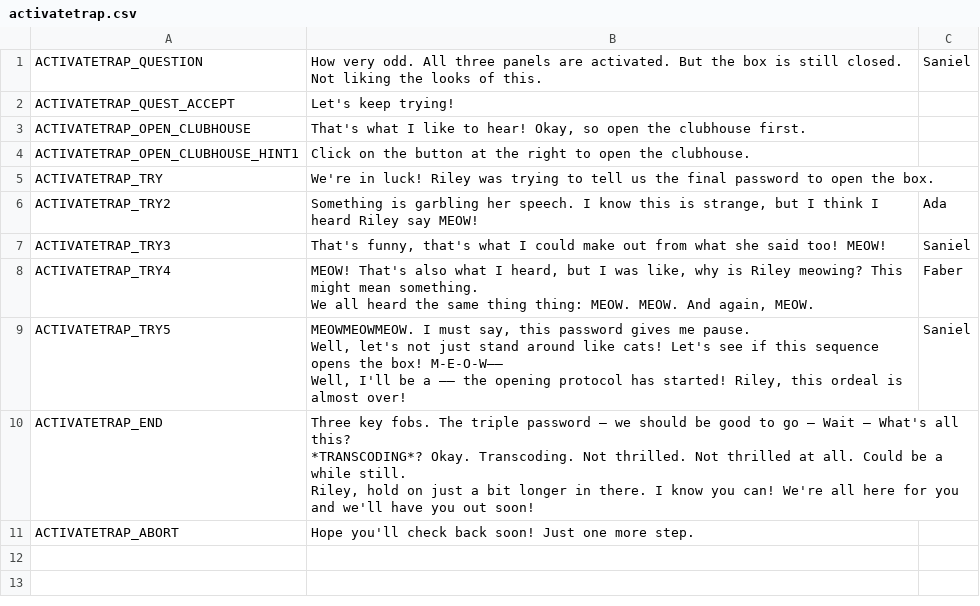
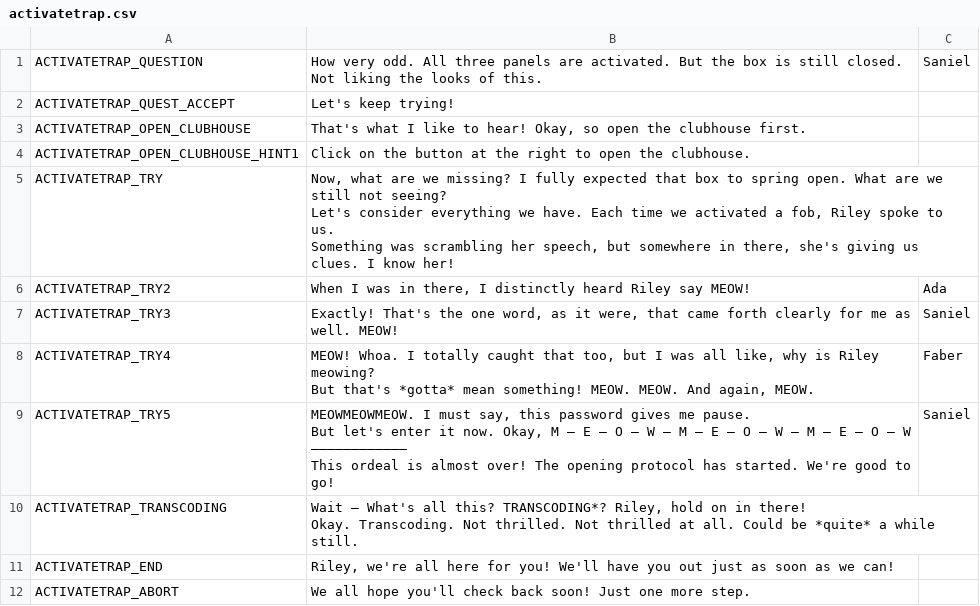
Before and after one commit to endlessm/clubhouse, a CSV file: data/quests_strings/activatetrap.csv, drawn as a sheet.

Commit message:
data: Update quests strings CSV
From sheets: all.

Quests requested for import: all.

```diff
--- a/data/quests_strings/activatetrap.csv
+++ b/data/quests_strings/activatetrap.csv
@@ -4,22 +4,26 @@ ACTIVATETRAP_OPEN_CLUBHOUSE,"That's what I like to hear! Okay, so open the clubh
 ACTIVATETRAP_OPEN_CLUBHOUSE_HINT1,Click on the button at the right to open the clubhouse.,,,,
-ACTIVATETRAP_TRY,"We're in luck! Riley was trying to tell us the final password to open the box.
-
-",,,,
-ACTIVATETRAP_TRY2,"Something is garbling her speech. I know this is strange, but I think I heard Riley say MEOW!",Ada,,,
-ACTIVATETRAP_TRY3,"That's funny, that's what I could make out from what she said too! MEOW!",Saniel,,,
-ACTIVATETRAP_TRY4,"MEOW! That's also what I heard, but I was like, why is Riley meowing? This might mean something.
-
-We all heard the same thing thing: MEOW. MEOW. And again, MEOW. ",Faber,,,
-ACTIVATETRAP_TRY5,"MEOWMEOWMEOW. I must say, this password gives me pause.
-
-Well, let's not just stand around like cats! Let's see if this sequence opens the box! M-E-O-W––
-
-Well, I'll be a –– the opening protocol has started! Riley, this ordeal is almost over!
-",Saniel,,,
-ACTIVATETRAP_END,"Three key fobs. The triple password – we should be good to go – Wait – What's all this?
-
-*TRANSCODING*? Okay. Transcoding. Not thrilled. Not thrilled at all. Could be a while still.
-
-Riley, hold on just a bit longer in there. I know you can! We're all here for you and we'll have you out soon!
-",,,,
-ACTIVATETRAP_ABORT,Hope you'll check back soon! Just one more step. ,,,,
+ACTIVATETRAP_TRY,"Now, what are we missing? I fully expected that box to spring open. What are we still not seeing?
+
+Let's consider everything we have. Each time we activated a fob, Riley spoke to us.
+
+Something was scrambling her speech, but somewhere in there, she's giving us clues. I know her!
+
+",,,,
+ACTIVATETRAP_TRY2,"When I was in there, I distinctly heard Riley say MEOW!",Ada,,,
+ACTIVATETRAP_TRY3,"Exactly! That's the one word, as it were, that came forth clearly for me as well. MEOW!",Saniel,,,
+ACTIVATETRAP_TRY4,"MEOW! Whoa. I totally caught that too, but I was all like, why is Riley meowing?
+
+But that's *gotta* mean something! MEOW. MEOW. And again, MEOW.
+
+",Faber,,,
+ACTIVATETRAP_TRY5,"MEOWMEOWMEOW. I must say, this password gives me pause.
+
+But let's enter it now. Okay, M – E – O – W – M – E – O – W – M – E – O – W ––––––––––––
+
+This ordeal is almost over! The opening protocol has started. We're good to go!
+",Saniel,,,
+ACTIVATETRAP_TRANSCODING,"Wait – What's all this? TRANSCODING*? Riley, hold on in there!
+
+Okay. Transcoding. Not thrilled. Not thrilled at all. Could be *quite* a while still.",,,,
+ACTIVATETRAP_END,"Riley, we're all here for you! We'll have you out just as soon as we can!",,,,
+ACTIVATETRAP_ABORT,We all hope you'll check back soon! Just one more step. ,,,,
```
Also changed, not shown: data/quests_strings/powerupa2.csv, data/quests_strings/powerupb1.csv, 13 other files.
